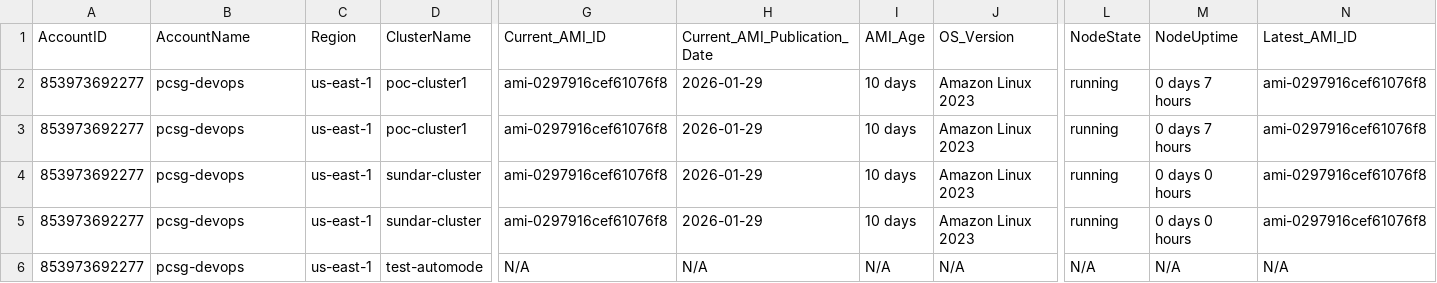
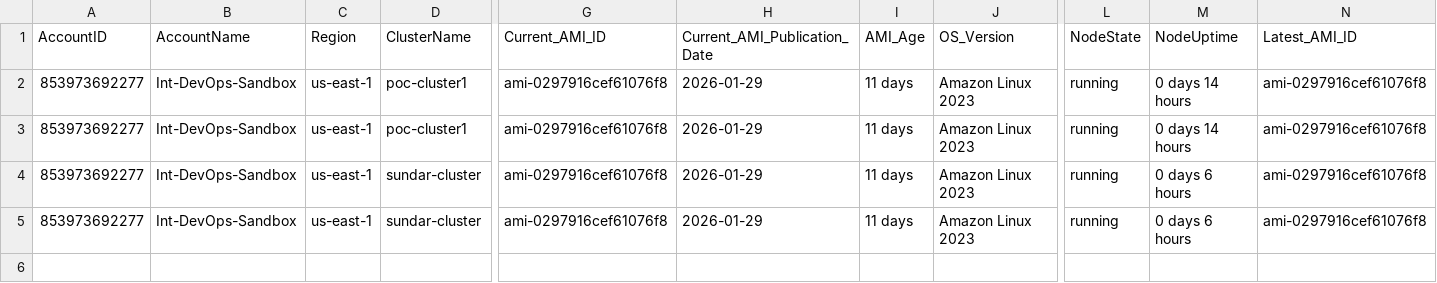
Before and after one commit to vigneshwaraprabu/quicksight-eks, a CSV file: moduler/eks_analysis_output.csv, drawn as a sheet; only a part is shown, gaps mark what is left out; rows hold the shown columns only; the diff names each change by its address in the sheet, - before the commit and + after, or states it on an @@ line.

Commit message:
Fixed the account name issue

```diff
--- a/moduler/eks_analysis_output.csv
+++ b/moduler/eks_analysis_output.csv
-B2:B5 (AccountName): pcsg-devops
+B2:B5 (AccountName): Int-DevOps-Sandbox
-I2:I5 (AMI_Age): 10 days
+I2:I5 (AMI_Age): 11 days
-M2:M3 (NodeUptime): 0 days 7 hours
+M2:M3 (NodeUptime): 0 days 14 hours
-M4:M5 (NodeUptime): 0 days 0 hours
+M4:M5 (NodeUptime): 0 days 6 hours
-row 6: 853973692277 | pcsg-devops | us-east-1 | test-automode | N/A | N/A | N/A | N/A | N/A | N/A | N/A
```
Also changed, not shown: 1 other file.
